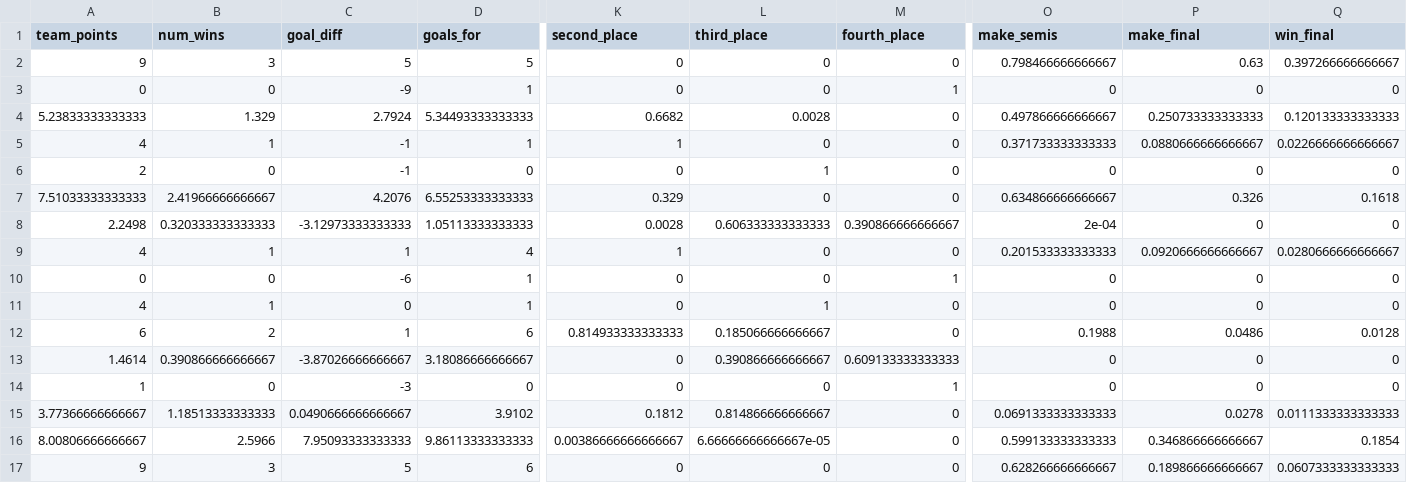
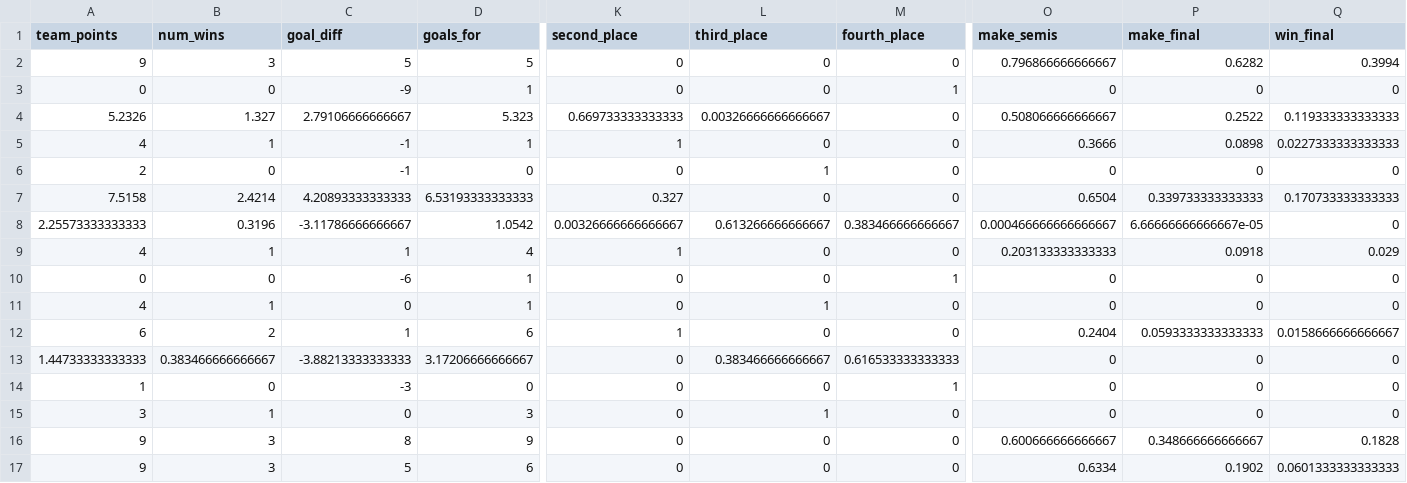
Before and after one commit to zecellomaster/tprdatarepo, a CSV file: 2024 Copa/CopaTournamentOdds.csv, drawn as a sheet; only a part is shown, gaps mark what is left out; removed rows and columns are numbered as before the commit, all else as after; rows hold the shown columns only; the diff covers the shown part only; the diff names each change by its address in the sheet, - before the commit and + after, or states it on an @@ line.

Commit message:
2024 Copa America update on 2024-07-01 23:01:16 EDT

```diff
--- a/2024 Copa/CopaTournamentOdds.csv
+++ b/2024 Copa/CopaTournamentOdds.csv
-O2 (make_semis): 0.798466666666667
+O2 (make_semis): 0.796866666666667
-P2 (make_final): 0.63
+P2 (make_final): 0.6282
-Q2 (win_final): 0.397266666666667
+Q2 (win_final): 0.3994
-row 4: 5.23833333333333 | 1.329 | 2.7924 | 5.34493333333333 | 0.6682 | 0.0028 | 0 | 0.497866666666667 | 0.250733333333333 | 0.120133333333333
+row 4: 5.2326 | 1.327 | 2.79106666666667 | 5.323 | 0.669733333333333 | 0.00326666666666667 | 0 | 0.508066666666667 | 0.2522 | 0.119333333333333
-O5 (make_semis): 0.371733333333333
+O5 (make_semis): 0.3666
-P5 (make_final): 0.0880666666666667
+P5 (make_final): 0.0898
-Q5 (win_final): 0.0226666666666667
+Q5 (win_final): 0.0227333333333333
-row 7: 7.51033333333333 | 2.41966666666667 | 4.2076 | 6.55253333333333 | 0.329 | 0 | 0 | 0.634866666666667 | 0.326 | 0.1618
-row 8: 2.2498 | 0.320333333333333 | -3.12973333333333 | 1.05113333333333 | 0.0028 | 0.606333333333333 | 0.390866666666667 | 2e-04 | 0 | 0
+row 7: 7.5158 | 2.4214 | 4.20893333333333 | 6.53193333333333 | 0.327 | 0 | 0 | 0.6504 | 0.339733333333333 | 0.170733333333333
+row 8: 2.25573333333333 | 0.3196 | -3.11786666666667 | 1.0542 | 0.00326666666666667 | 0.613266666666667 | 0.383466666666667 | 0.000466666666666667 | 6.66666666666667e-05 | 0
-O9 (make_semis): 0.201533333333333
+O9 (make_semis): 0.203133333333333
-P9 (make_final): 0.0920666666666667
+P9 (make_final): 0.0918
-Q9 (win_final): 0.0280666666666667
+Q9 (win_final): 0.029
-K12 (second_place): 0.814933333333333
+K12 (second_place): 1
-L12 (third_place): 0.185066666666667
+L12 (third_place): 0
-O12 (make_semis): 0.1988
+O12 (make_semis): 0.2404
-P12 (make_final): 0.0486
+P12 (make_final): 0.0593333333333333
-Q12 (win_final): 0.0128
+Q12 (win_final): 0.0158666666666667
-A13 (team_points): 1.4614
+A13 (team_points): 1.44733333333333
-B13 (num_wins): 0.390866666666667
+B13 (num_wins): 0.383466666666667
-C13 (goal_diff): -3.87026666666667
+C13 (goal_diff): -3.88213333333333
-D13 (goals_for): 3.18086666666667
+D13 (goals_for): 3.17206666666667
-L13 (third_place): 0.390866666666667
+L13 (third_place): 0.383466666666667
-M13 (fourth_place): 0.609133333333333
+M13 (fourth_place): 0.616533333333333
-row 15: 3.77366666666667 | 1.18513333333333 | 0.0490666666666667 | 3.9102 | 0.1812 | 0.814866666666667 | 0 | 0.0691333333333333 | 0.0278 | 0.0111333333333333
-row 16: 8.00806666666667 | 2.5966 | 7.95093333333333 | 9.86113333333333 | 0.00386666666666667 | 6.66666666666667e-05 | 0 | 0.599133333333333 | 0.346866666666667 | 0.1854
+row 15: 3 | 1 | 0 | 3 | 0 | 1 | 0 | 0 | 0 | 0
+row 16: 9 | 3 | 8 | 9 | 0 | 0 | 0 | 0.600666666666667 | 0.348666666666667 | 0.1828
-O17 (make_semis): 0.628266666666667
+O17 (make_semis): 0.6334
-P17 (make_final): 0.189866666666667
+P17 (make_final): 0.1902
-Q17 (win_final): 0.0607333333333333
+Q17 (win_final): 0.0601333333333333
```
Also changed, not shown: 1 edited cell elsewhere in this file, 2024 Copa/CopaRefinedScoreTable.csv, 2024 Copa/CopaStoredScoreTable.csv, 4 other files.
